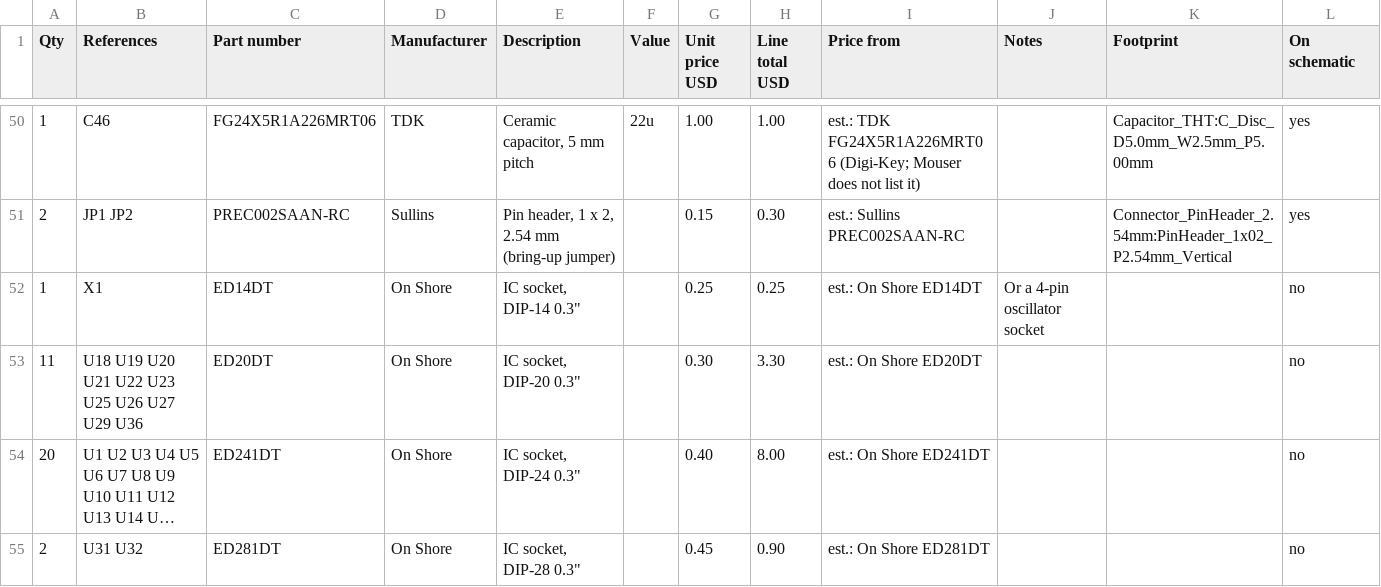
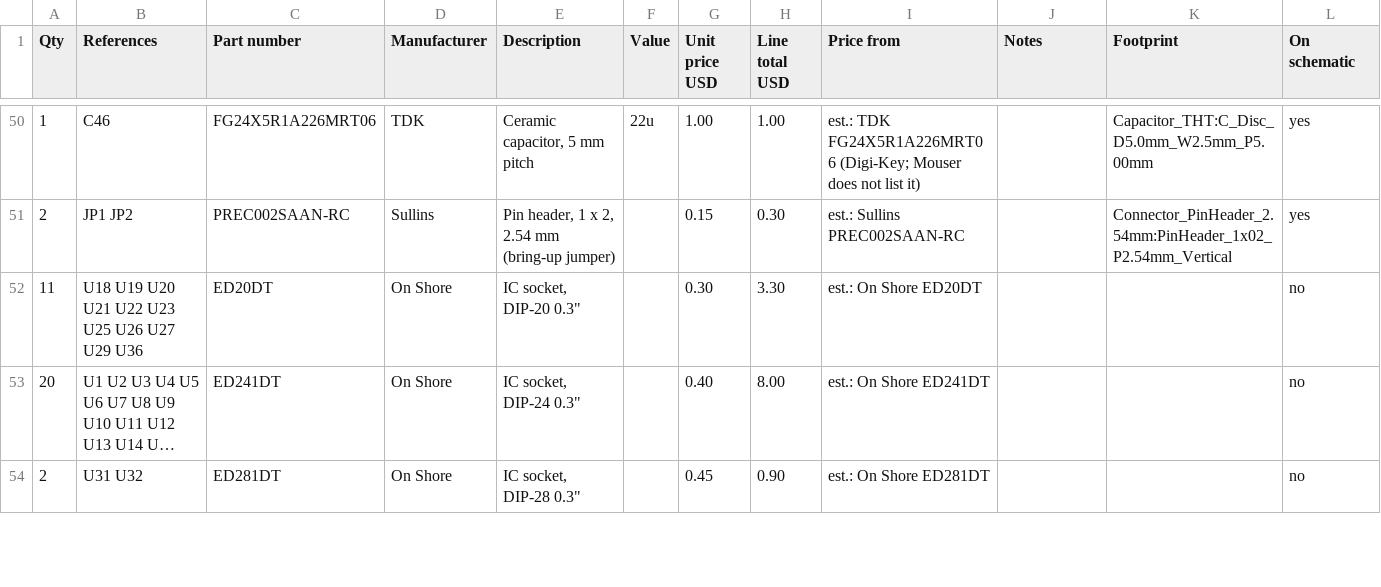
Before and after one commit to tocksin/placard, a CSV file: docs/BOM_MAIN_PCB.csv, drawn as a sheet; only a part is shown, gaps mark what is left out; long unchanged cells end in …; the diff names each change by its address in the sheet, - before the commit and + after, or states it on an @@ line.

```diff
--- a/docs/BOM_MAIN_PCB.csv
+++ b/docs/BOM_MAIN_PCB.csv
-row 52: 1 | X1 | ED14DT | On Shore | IC socket, DIP-14 0.3" |  | 0.25 | 0.25 | est.: On Shore ED14DT | Or a 4-pin oscillator socket |  | no
```
Also changed, not shown: docs/BOM_CASE.csv, 5 other files.
